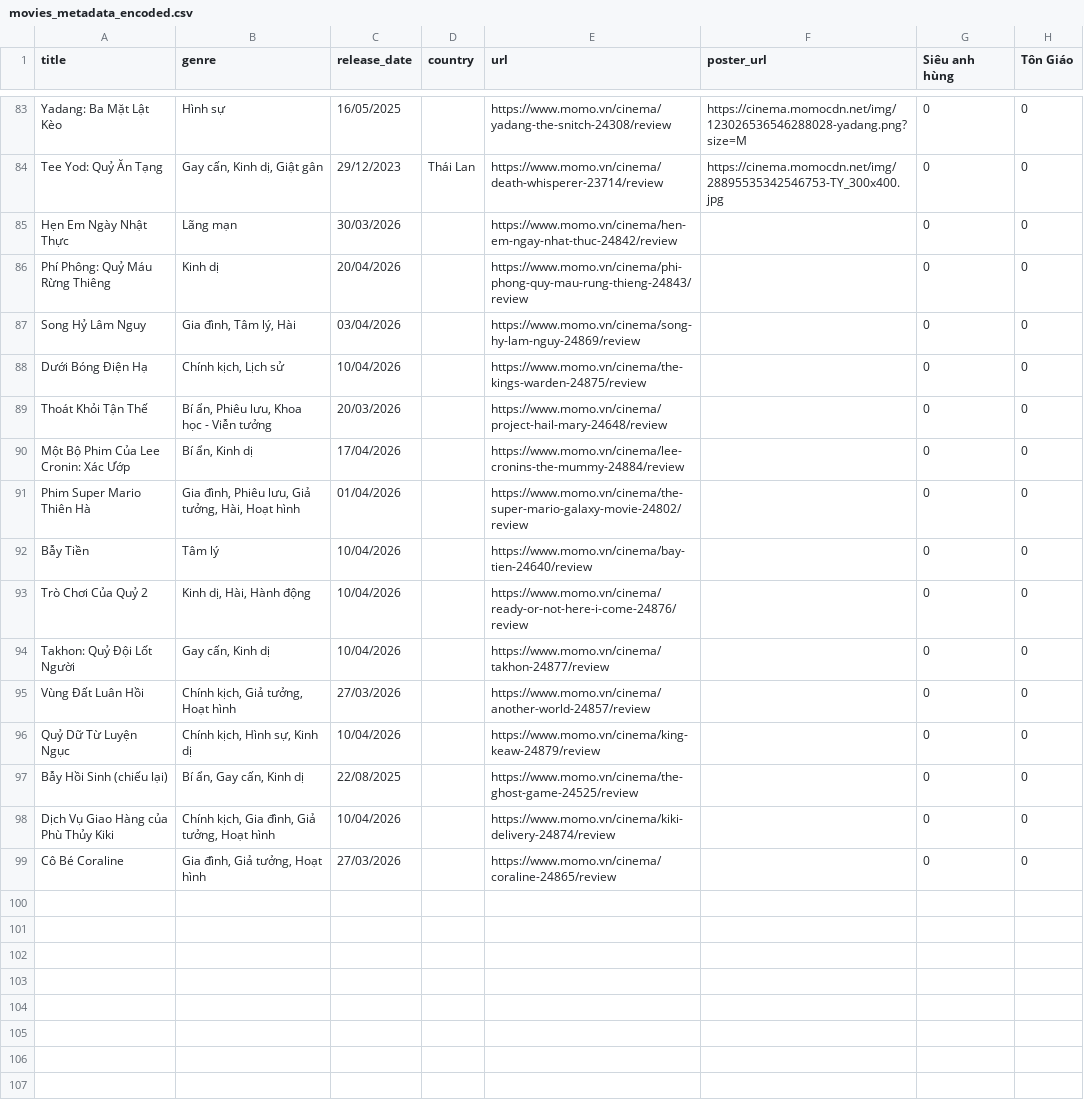
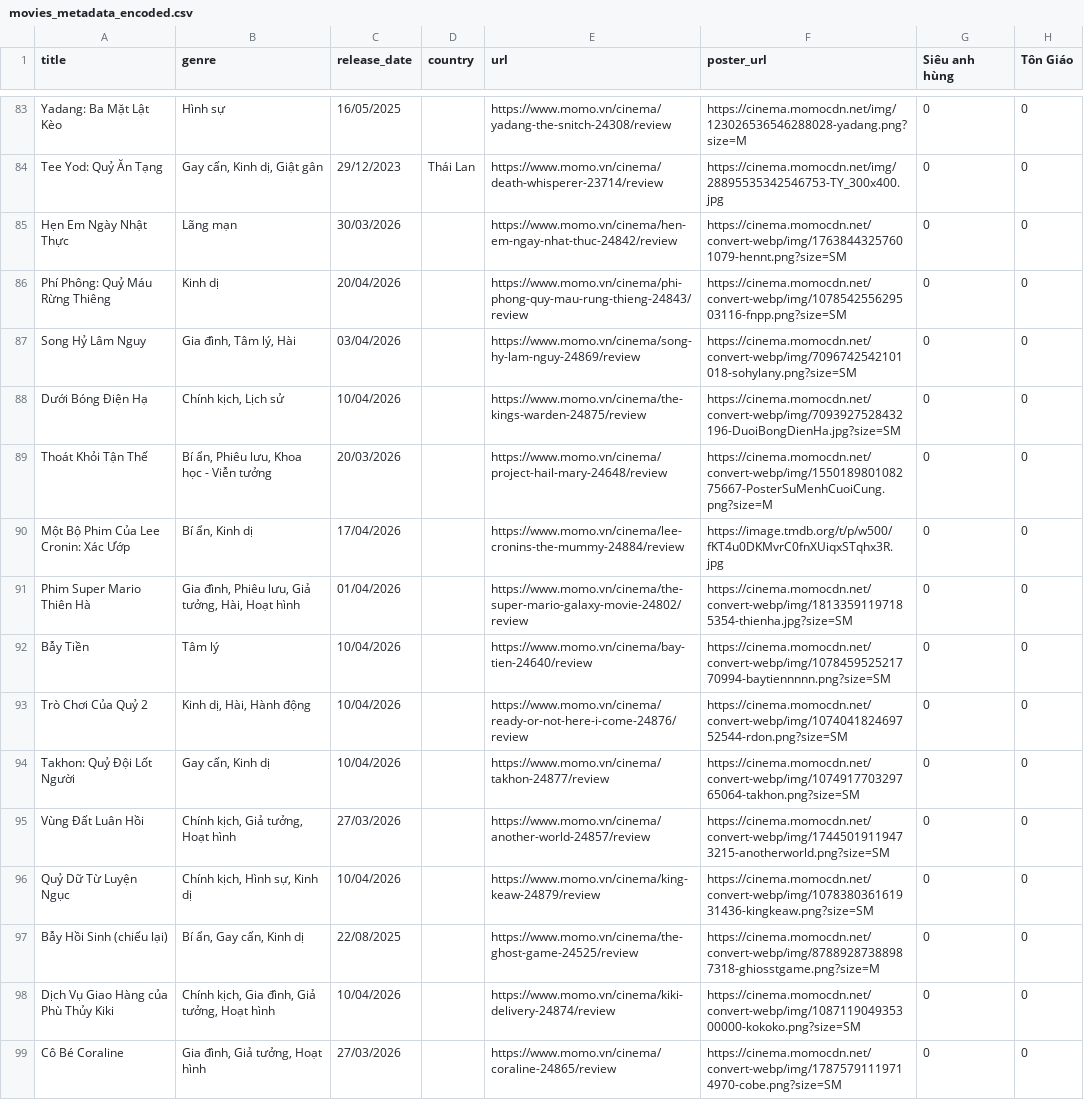
Before and after one commit to k4nnguyen/Film-Recommendation, a CSV file: crawl_data/data/movies_metadata_encoded.csv, drawn as a sheet; only a part is shown, gaps mark what is left out; the diff names each change by its address in the sheet, - before the commit and + after, or states it on an @@ line.

```diff
--- a/crawl_data/data/movies_metadata_encoded.csv
+++ b/crawl_data/data/movies_metadata_encoded.csv
-F85 (poster_url): (empty)
+F85 (poster_url): https://cinema.momocdn.net/convert-webp/img/17638443257601079-hennt.png?size=SM
-F86 (poster_url): (empty)
+F86 (poster_url): https://cinema.momocdn.net/convert-webp/img/107854255629503116-fnpp.png?size=SM
-F87 (poster_url): (empty)
+F87 (poster_url): https://cinema.momocdn.net/convert-webp/img/7096742542101018-sohylany.png?size=SM
-F88 (poster_url): (empty)
+F88 (poster_url): https://cinema.momocdn.net/convert-webp/img/7093927528432196-DuoiBongDienHa.jpg?size=SM
-F89 (poster_url): (empty)
+F89 (poster_url): https://cinema.momocdn.net/convert-webp/img/155018980108275667-PosterSuMenhCuoiCung.png?size=M
-F90 (poster_url): (empty)
+F90 (poster_url): https://image.tmdb.org/t/p/w500/fKT4u0DKMvrC0fnXUiqxSTqhx3R.jpg
-F91 (poster_url): (empty)
+F91 (poster_url): https://cinema.momocdn.net/convert-webp/img/18133591197185354-thienha.jpg?size=SM
-F92 (poster_url): (empty)
+F92 (poster_url): https://cinema.momocdn.net/convert-webp/img/107845952521770994-baytiennnnn.png?size=SM
-F93 (poster_url): (empty)
+F93 (poster_url): https://cinema.momocdn.net/convert-webp/img/107404182469752544-rdon.png?size=SM
-F94 (poster_url): (empty)
+F94 (poster_url): https://cinema.momocdn.net/convert-webp/img/107491770329765064-takhon.png?size=SM
-F95 (poster_url): (empty)
+F95 (poster_url): https://cinema.momocdn.net/convert-webp/img/17445019119473215-anotherworld.png?size=SM
-F96 (poster_url): (empty)
+F96 (poster_url): https://cinema.momocdn.net/convert-webp/img/107838036161931436-kingkeaw.png?size=SM
-F97 (poster_url): (empty)
+F97 (poster_url): https://cinema.momocdn.net/convert-webp/img/87889287388987318-ghiosstgame.png?size=M
-F98 (poster_url): (empty)
+F98 (poster_url): https://cinema.momocdn.net/convert-webp/img/108711904935300000-kokoko.png?size=SM
-F99 (poster_url): (empty)
+F99 (poster_url): https://cinema.momocdn.net/convert-webp/img/17875791119714970-cobe.png?size=SM
```
Also changed, not shown: 6 other files.
